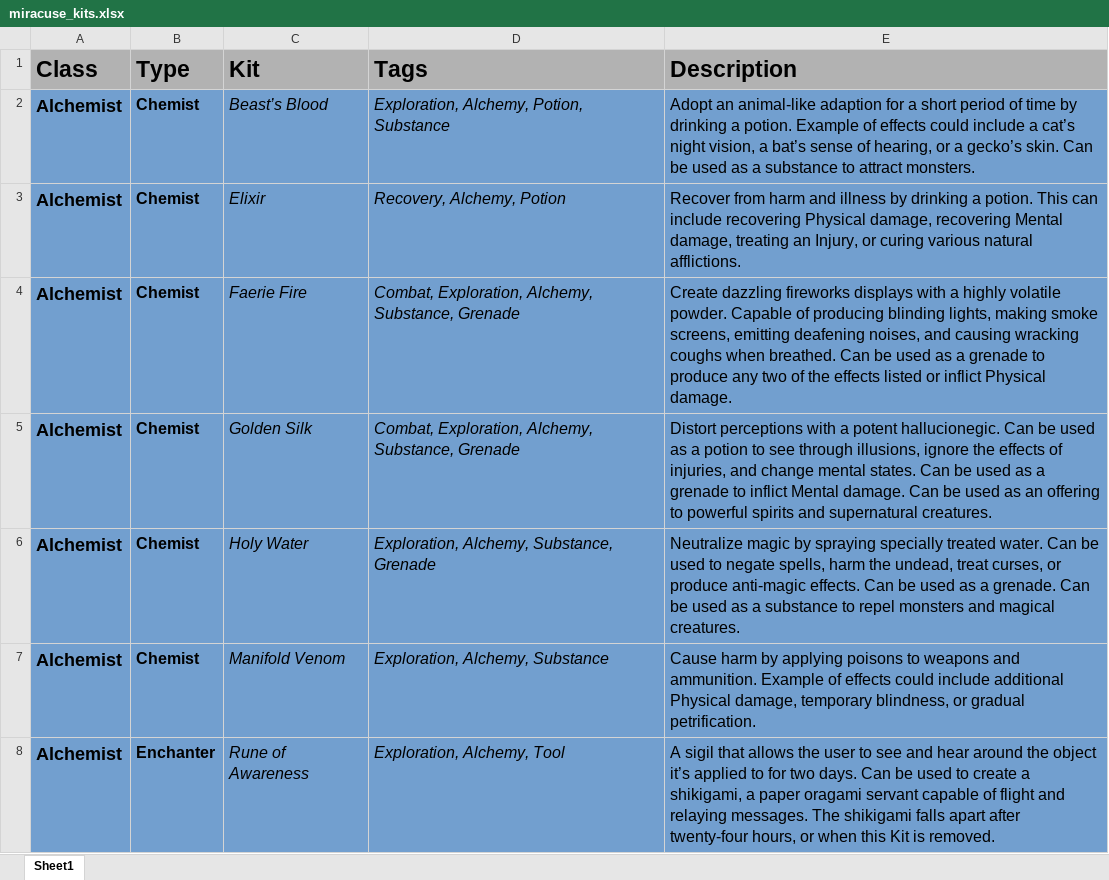
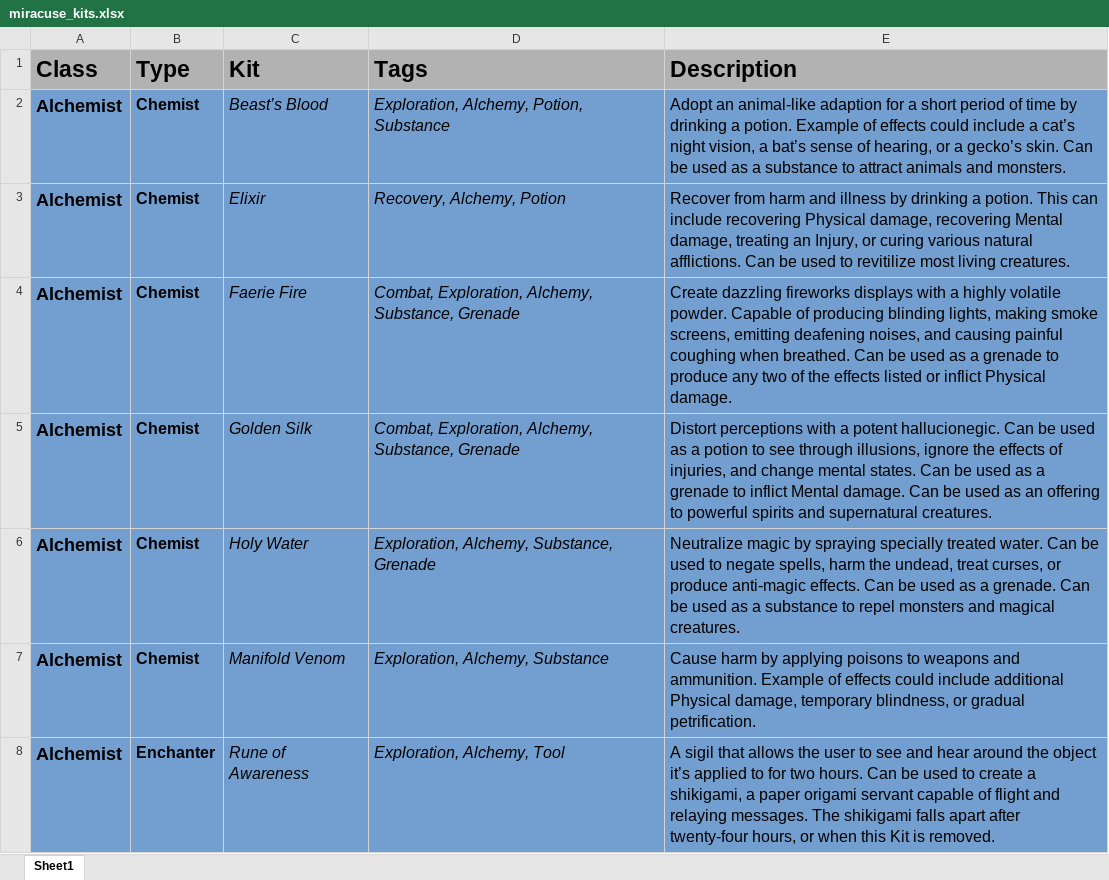
Before and after one commit to miracuse/miracuse.github.io, an Excel workbook: miracuse_kits.xlsx, sheet Sheet1, drawn as a sheet; only a part is shown; values as stored, in another font and other column widths than the file's, no borders; charts and pictures not drawn; the diff covers the shown part only; the diff names each change by its address in the sheet, - before the commit and + after, or states it on an @@ line.

```diff
--- a/miracuse_kits.xlsx (sheet Sheet1)
+++ b/miracuse_kits.xlsx (sheet Sheet1)
-E2 (Description): …to attract monsters.
+E2 (Description): …to attract animals and monsters.
-E3 (Description): …natural afflictions.
+E3 (Description): …natural afflictions. Can be used to revitilize most living creatures.
-E4 (Description): …and causing wracking coughs when breathed.…
+E4 (Description): …and causing painful coughing when breathed.…
-E8 (Description): …for two days. Can be used to create a shikigami, a paper oragami servant capable…
+E8 (Description): …for two hours. Can be used to create a shikigami, a paper origami servant capable…
```
Also changed, not shown: 1 added row, 1 removed row and 80 edited cells elsewhere in this sheet, 13 other files.
